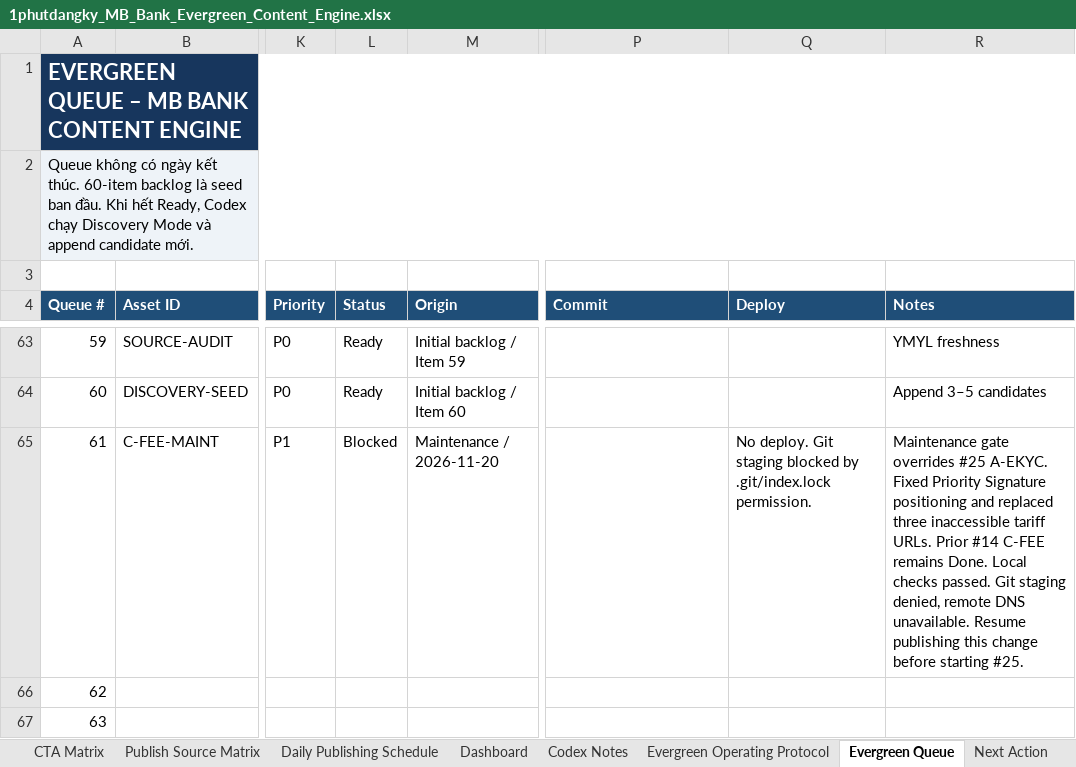
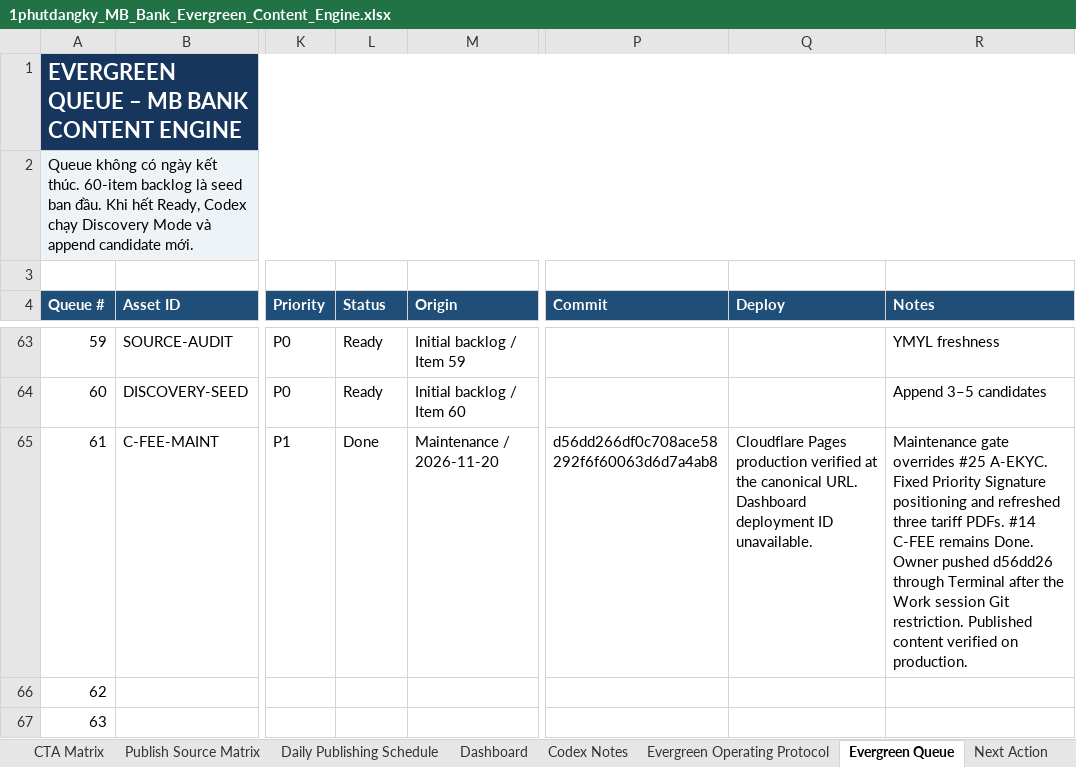
Before and after one commit to vothanhphatsocial/1phutdangky, an Excel workbook: docs/content/1phutdangky_MB_Bank_Evergreen_Content_Engine.xlsx, sheet Evergreen Queue, drawn as a sheet; only a part is shown, gaps mark what is left out; values as stored, in another font and other column widths than the file's, no borders; conditional formats and table styles not drawn; the diff names each change by its address in the sheet, - before the commit and + after, or states it on an @@ line.

Commit message:
chore(content): record MB Bank card fee publication

```diff
--- a/docs/content/1phutdangky_MB_Bank_Evergreen_Content_Engine.xlsx (sheet Evergreen Queue)
+++ b/docs/content/1phutdangky_MB_Bank_Evergreen_Content_Engine.xlsx (sheet Evergreen Queue)
-L65 (Status): Blocked
+L65 (Status): Done
-P65 (Commit): (empty)
+P65 (Commit): d56dd266df0c708ace58292f6f60063d6d7a4ab8
-Q65 (Deploy): No deploy. Git staging blocked by .git/index.lock permission.
+Q65 (Deploy): Cloudflare Pages production verified at the canonical URL. Dashboard deployment ID unavailable.
-R65 (Notes): …positioning and replaced three inaccessible tariff URLs. Prior #14 C-FEE remains Done. Local checks passed. Git staging denied, remote DNS unavailable. Resume publishing this change before starting #25.
+R65 (Notes): …positioning and refreshed three tariff PDFs. #14 C-FEE remains Done. Owner pushed d56dd26 through Terminal after the Work session Git restriction. Published content verified on production.
```
Also changed, not shown: sheet Run Log.
